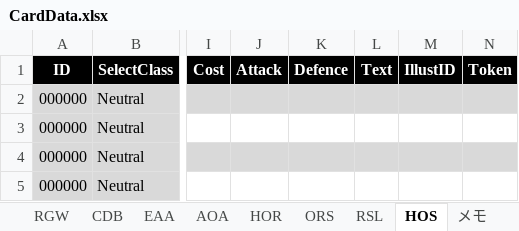
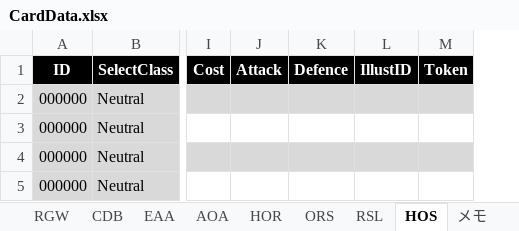
Before and after one commit to piapozz/ShadowBeyond, an Excel workbook: Assets/Resources/MasterData/CardData.xlsx, sheet HOS, drawn as a sheet; only a part is shown, gaps mark what is left out; values as stored, in another font and other column widths than the file's, no borders; conditional formats not drawn; the diff names each change by its address in the sheet, - before the commit and + after, or states it on an @@ line.

```diff
--- a/Assets/Resources/MasterData/CardData.xlsx (sheet HOS)
+++ b/Assets/Resources/MasterData/CardData.xlsx (sheet HOS)
-column L (Text), empty
```
Also changed, not shown: sheet SkyboundDragons, sheet SFL, sheet CGS, sheet DBN, sheet BOS, sheet OOT, 31 more sheets, formulas that keep their value, 5 other files.
